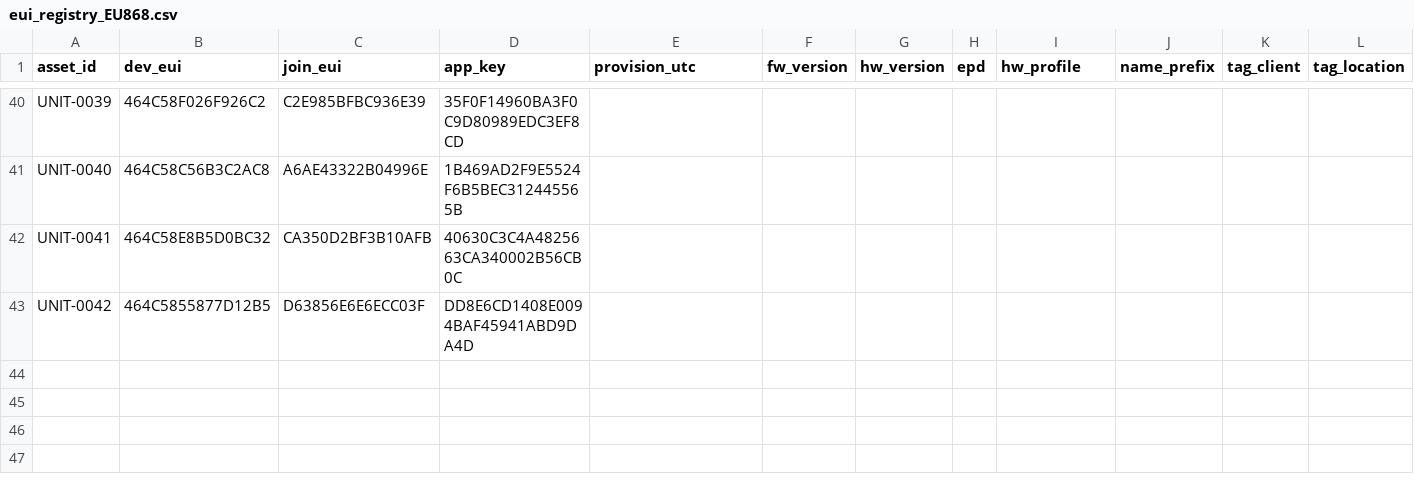
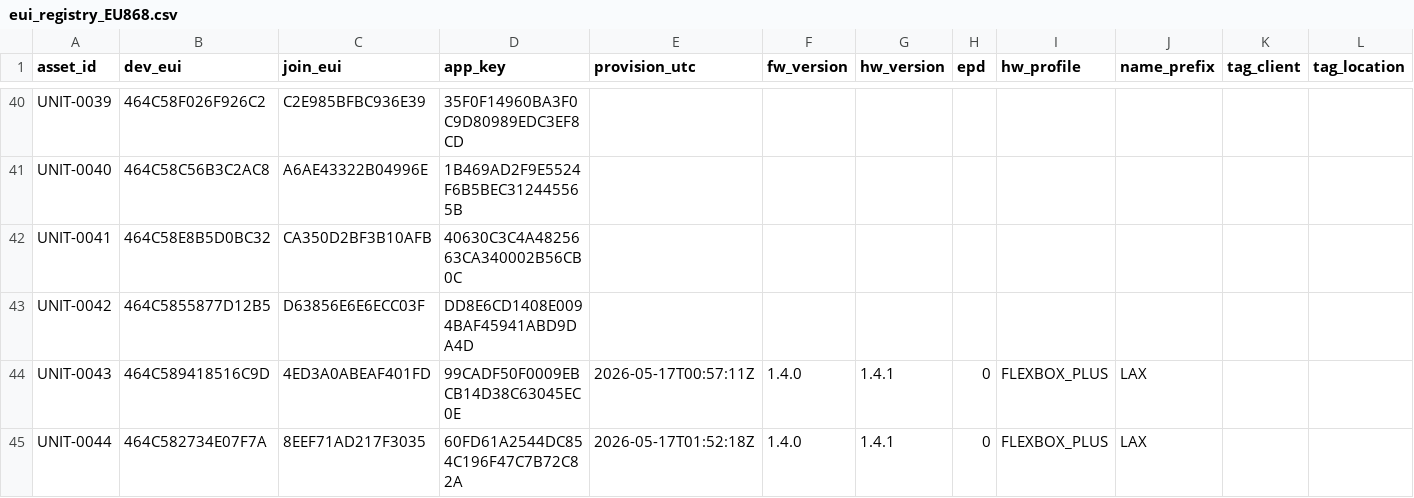
Before and after one commit to quiretech/FeedbackNow, a CSV file: v1.1/onboarding/flexbox_euis/eui_registry_EU868.csv, drawn as a sheet; only a part is shown, gaps mark what is left out.

```diff
--- a/v1.1/onboarding/flexbox_euis/eui_registry_EU868.csv
+++ b/v1.1/onboarding/flexbox_euis/eui_registry_EU868.csv
@@ -43 +43,3 @@ UNIT-0041,464C58E8B5D0BC32,CA350D2BF3B10AFB,40630C3C4A4825663CA340002B56CB0C,,,,
 UNIT-0042,464C5855877D12B5,D63856E6E6ECC03F,DD8E6CD1408E0094BAF45941ABD9DA4D,,,,,,,,
+UNIT-0043,464C589418516C9D,4ED3A0ABEAF401FD,99CADF50F0009EBCB14D38C63045EC0E,2026-05-17T00:57:11Z,1.4.0,1.4.1,0,FLEXBOX_PLUS,LAX,,
+UNIT-0044,464C582734E07F7A,8EEF71AD217F3035,60FD61A2544DC854C196F47C7B72C82A,2026-05-17T01:52:18Z,1.4.0,1.4.1,0,FLEXBOX_PLUS,LAX,,
```
Also changed, not shown: 9 other files.
